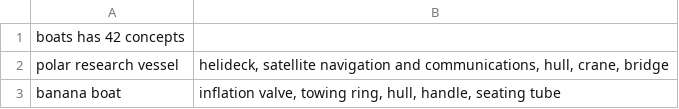
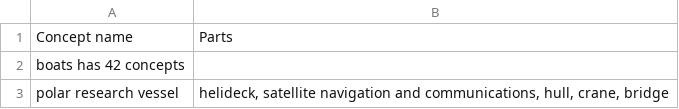
Before and after one commit to Ellen99/ECOLE_PartClassification, a CSV file: Concept_hierarchy-Nov27.csv, drawn as a sheet; only a part is shown; the shorter side is filled out with more unchanged rows; the diff names each change by its address in the sheet, - before the commit and + after, or states it on an @@ line.

```diff
--- a/Concept_hierarchy-Nov27.csv
+++ b/Concept_hierarchy-Nov27.csv
+row 1: Concept name | Parts
```
Also changed, not shown: 2 other files.
